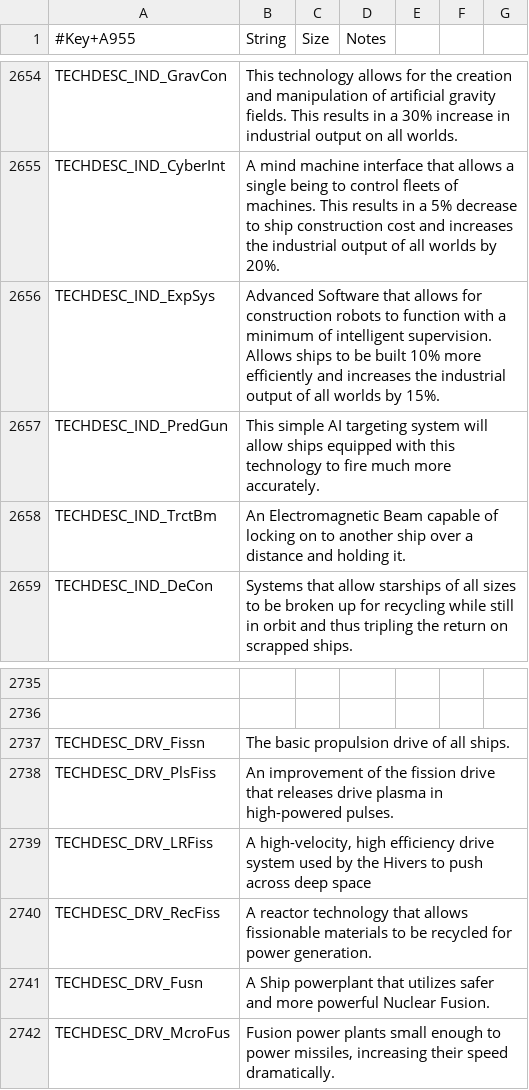
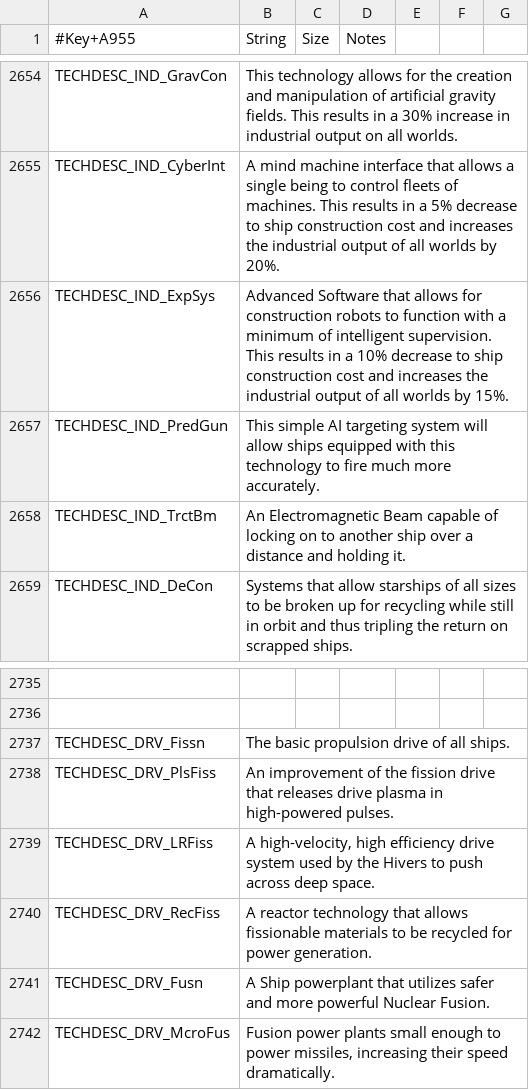
Before and after one commit to matthewhively/sots_mod, a CSV file: Locale/EN/Strings.csv, drawn as a sheet; only a part is shown, gaps mark what is left out.

Commit message:
Fixed expert systems description for ship construction cost

```diff
--- a/Locale/EN/Strings.csv
+++ b/Locale/EN/Strings.csv
@@ -2655,3 +2655,3 @@ TECHDESC_IND_GravCon,This technology allows for the creation and manipulation of
 TECHDESC_IND_CyberInt,A mind machine interface that allows a single being to control fleets of machines. This results in a 5% decrease to ship construction cost and increases the industrial output of all worlds by 20%.
-TECHDESC_IND_ExpSys,Advanced Software that allows for construction robots to function with a minimum of intelligent supervision. Allows ships to be built 10% more efficiently and increases the industrial output of all worlds by 15%.
+TECHDESC_IND_ExpSys,"Advanced Software that allows for construction robots to function with a minimum of intelligent supervision. This results in a 10% decrease to ship construction cost and increases the industrial output of all worlds by 15%."
 TECHDESC_IND_PredGun,This simple AI targeting system will allow ships equipped with this technology to fire much more accurately.
@@ -2738,3 +2738,3 @@ TECHDESC_DRV_Fissn,The basic propulsion drive of all ships.
 TECHDESC_DRV_PlsFiss,An improvement of the fission drive that releases drive plasma in high-powered pulses.
-TECHDESC_DRV_LRFiss,"A high-velocity, high efficiency drive system used by the Hivers to push across deep space"
+TECHDESC_DRV_LRFiss,"A high-velocity, high efficiency drive system used by the Hivers to push across deep space."
 TECHDESC_DRV_RecFiss,A reactor technology that allows fissionable materials to be recycled for power generation.
```
